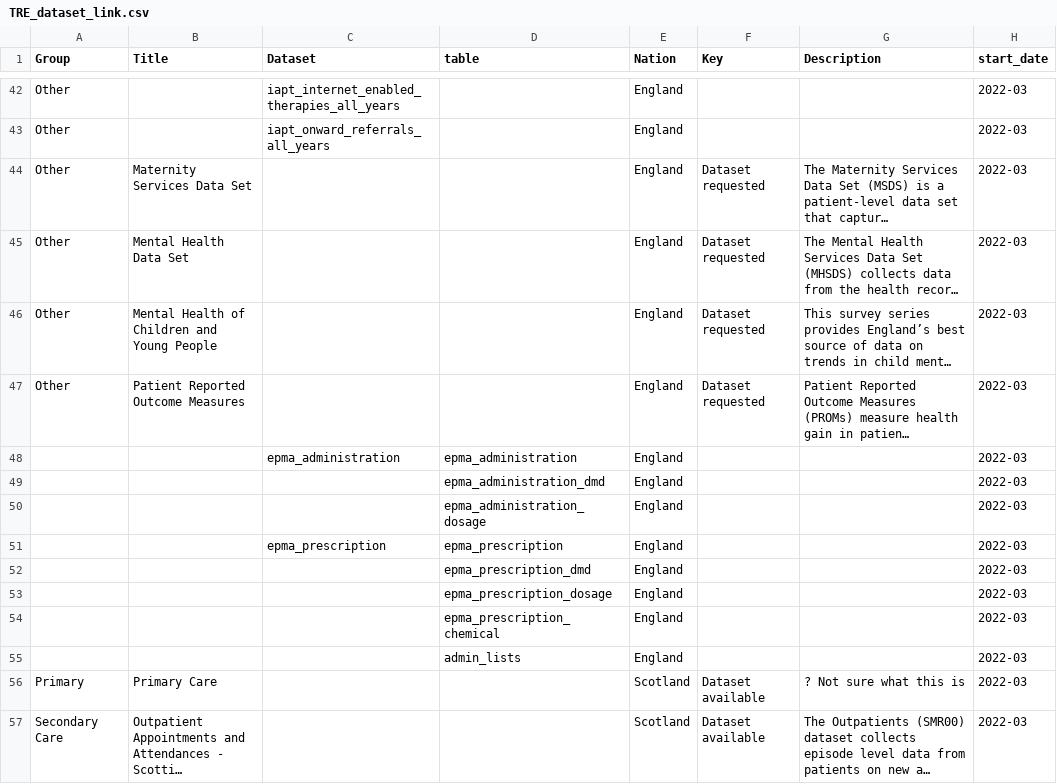
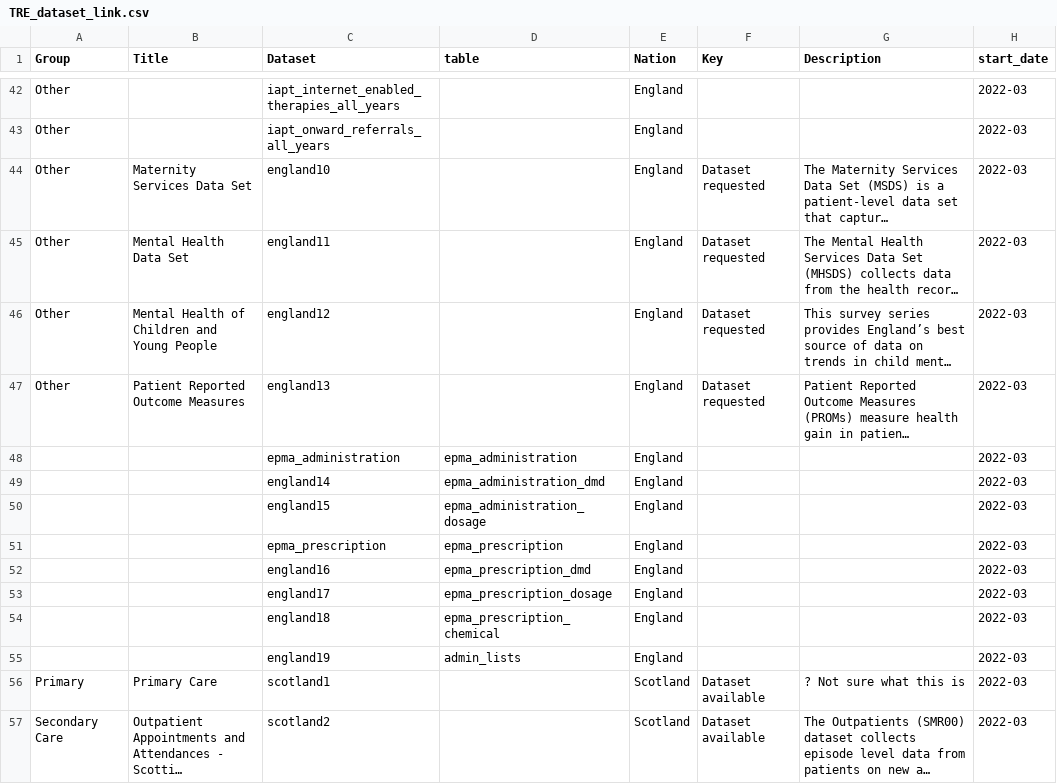
Before and after one commit to BHFDSC/cvd-covid-tre-dashboard, a CSV file: BHF_Dashboards/BHF_DSC_TRE_External_Dashboard/Data/TRE_dataset_link.csv, drawn as a sheet; only a part is shown, gaps mark what is left out; long unchanged cells end in …; the diff covers the shown part only; the diff names each change by its address in the sheet, - before the commit and + after, or states it on an @@ line.

```diff
--- a/BHF_Dashboards/BHF_DSC_TRE_External_Dashboard/Data/TRE_dataset_link.csv
+++ b/BHF_Dashboards/BHF_DSC_TRE_External_Dashboard/Data/TRE_dataset_link.csv
-C44 (Dataset): (empty)
+C44 (Dataset): england10
-C45 (Dataset): (empty)
+C45 (Dataset): england11
-C46 (Dataset): (empty)
+C46 (Dataset): england12
-C47 (Dataset): (empty)
+C47 (Dataset): england13
-C49 (Dataset): (empty)
+C49 (Dataset): england14
-C50 (Dataset): (empty)
+C50 (Dataset): england15
-C52 (Dataset): (empty)
+C52 (Dataset): england16
-C53 (Dataset): (empty)
+C53 (Dataset): england17
-C54 (Dataset): (empty)
+C54 (Dataset): england18
-C55 (Dataset): (empty)
+C55 (Dataset): england19
-C56 (Dataset): (empty)
+C56 (Dataset): scotland1
-C57 (Dataset): (empty)
+C57 (Dataset): scotland2
```
Also changed, not shown: 52 edited cells elsewhere in this file, 8 other files.
